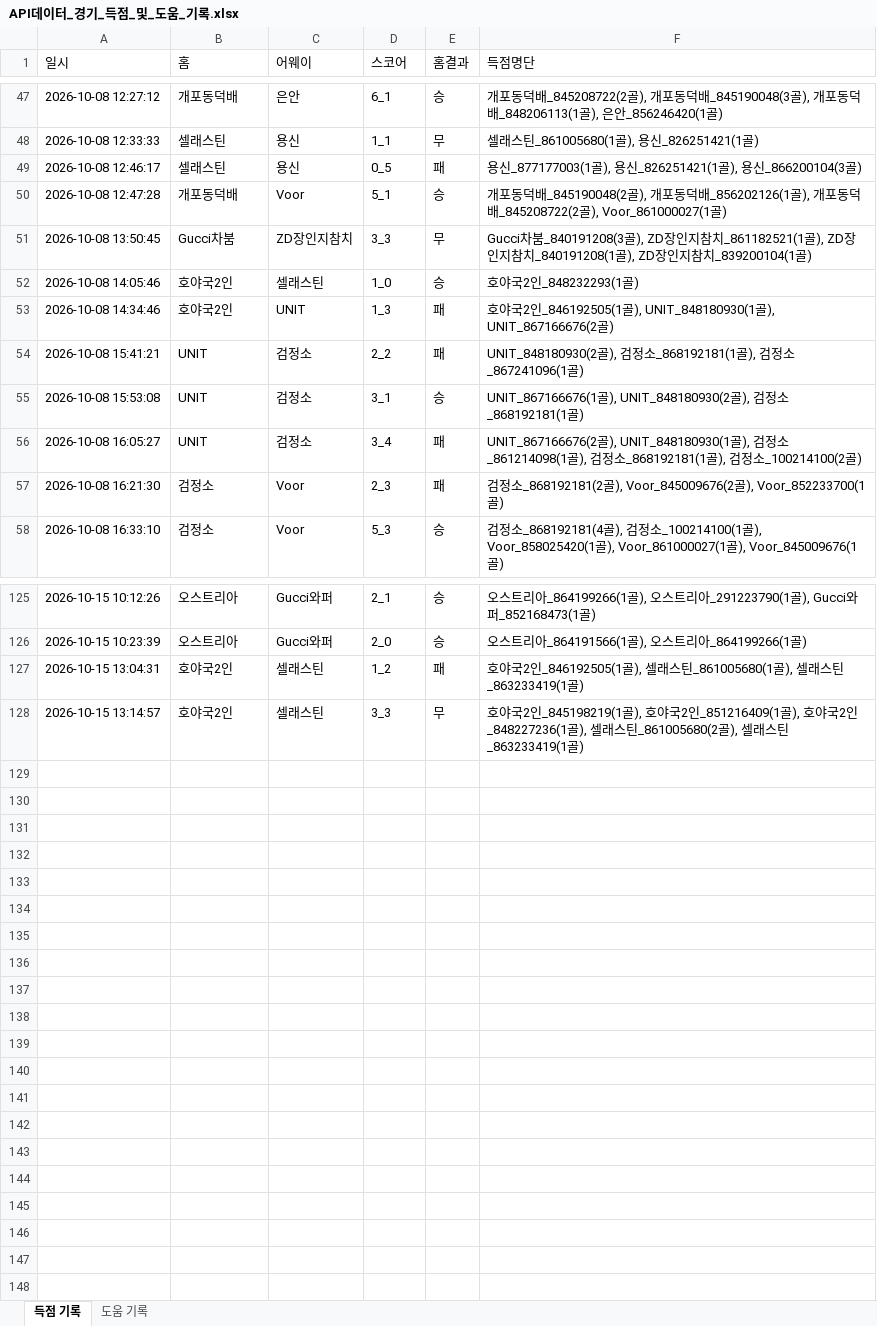
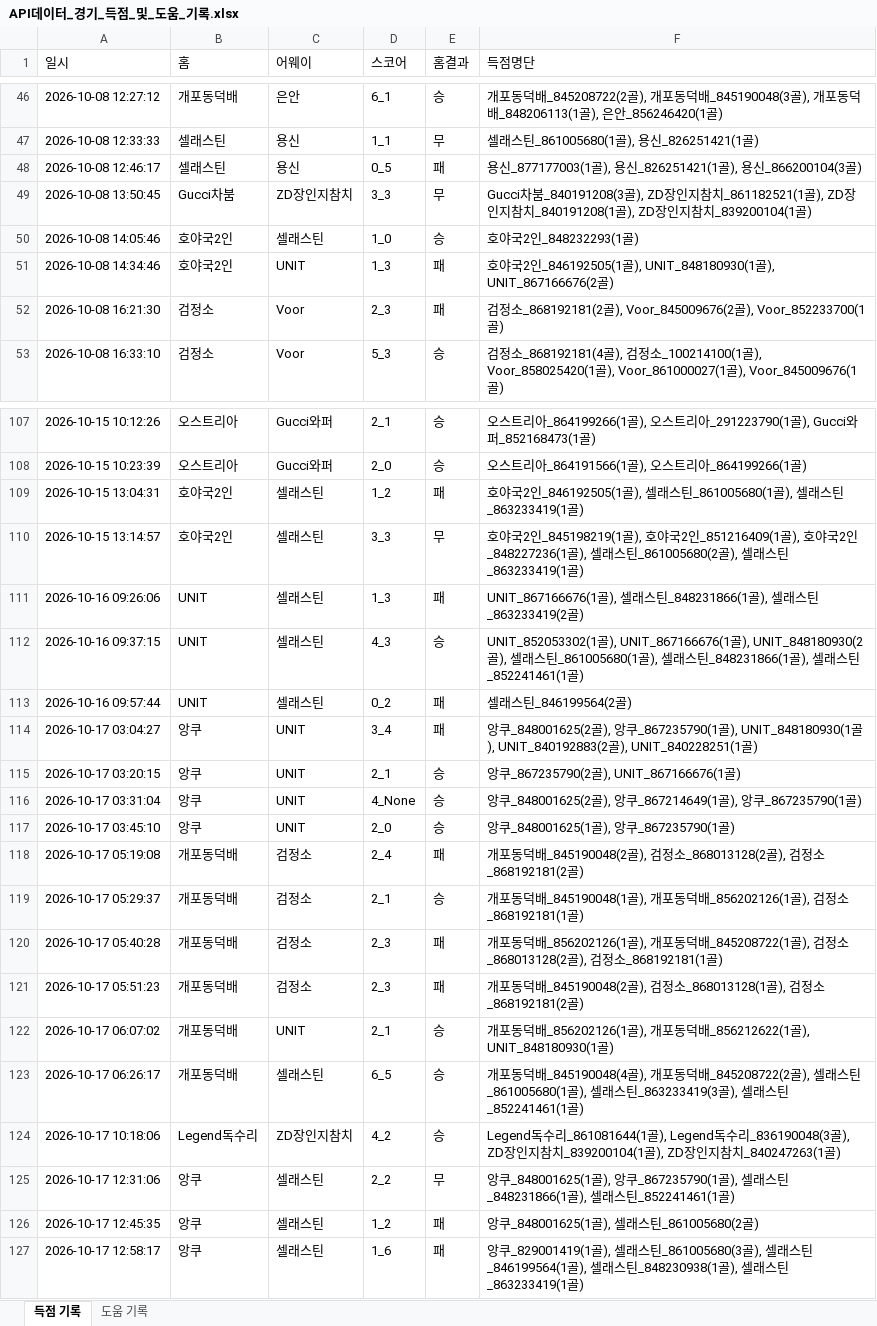
Before and after one commit to xldyxl/all-star-league, an Excel workbook: API데이터_경기_득점_및_도움_기록.xlsx, sheet 득점 기록, drawn as a sheet; only a part is shown, gaps mark what is left out; values as stored, in another font and other column widths than the file's, no borders; removed rows and columns are numbered as before the commit, all else as after; the diff covers the shown part only; the diff names each change by its address in the sheet, - before the commit and + after, or states it on an @@ line.

```diff
--- a/API데이터_경기_득점_및_도움_기록.xlsx (sheet 득점 기록)
+++ b/API데이터_경기_득점_및_도움_기록.xlsx (sheet 득점 기록)
-row 50: 2026-10-08 12:47:28 | 개포동덕배 | Voor | 5_1 | 승 | 개포동덕배_845190048(2골), 개포동덕배_856202126(1골), 개포동덕배_845208722(2골), Voor_861000027(1골)
-row 54: 2026-10-08 15:41:21 | UNIT | 검정소 | 2_2 | 패 | UNIT_848180930(2골), 검정소_868192181(1골), 검정소_867241096(1골)
-row 55: 2026-10-08 15:53:08 | UNIT | 검정소 | 3_1 | 승 | UNIT_867166676(1골), UNIT_848180930(2골), 검정소_868192181(1골)
-row 56: 2026-10-08 16:05:27 | UNIT | 검정소 | 3_4 | 패 | UNIT_867166676(2골), UNIT_848180930(1골), 검정소_861214098(1골), 검정소_868192181(1골), 검정소_100214100(2골)
+row 111: 2026-10-16 09:26:06 | UNIT | 셀래스틴 | 1_3 | 패 | UNIT_867166676(1골), 셀래스틴_848231866(1골), 셀래스틴_863233419(2골)
+row 112: 2026-10-16 09:37:15 | UNIT | 셀래스틴 | 4_3 | 승 | UNIT_852053302(1골), UNIT_867166676(1골), UNIT_848180930(2골), 셀래스틴_861005680(1골), 셀래스틴_848231866(1골), 셀래스틴_852241461(1골)
+row 113: 2026-10-16 09:57:44 | UNIT | 셀래스틴 | 0_2 | 패 | 셀래스틴_846199564(2골)
+row 114: 2026-10-17 03:04:27 | 앙쿠 | UNIT | 3_4 | 패 | 앙쿠_848001625(2골), 앙쿠_867235790(1골), UNIT_848180930(1골), UNIT_840192883(2골), UNIT_840228251(1골)
+row 115: 2026-10-17 03:20:15 | 앙쿠 | UNIT | 2_1 | 승 | 앙쿠_867235790(2골), UNIT_867166676(1골)
+row 116: 2026-10-17 03:31:04 | 앙쿠 | UNIT | 4_None | 승 | 앙쿠_848001625(2골), 앙쿠_867214649(1골), 앙쿠_867235790(1골)
+row 117: 2026-10-17 03:45:10 | 앙쿠 | UNIT | 2_0 | 승 | 앙쿠_848001625(1골), 앙쿠_867235790(1골)
+row 118: 2026-10-17 05:19:08 | 개포동덕배 | 검정소 | 2_4 | 패 | 개포동덕배_845190048(2골), 검정소_868013128(2골), 검정소_868192181(2골)
+row 119: 2026-10-17 05:29:37 | 개포동덕배 | 검정소 | 2_1 | 승 | 개포동덕배_845190048(1골), 개포동덕배_856202126(1골), 검정소_868192181(1골)
+row 120: 2026-10-17 05:40:28 | 개포동덕배 | 검정소 | 2_3 | 패 | 개포동덕배_856202126(1골), 개포동덕배_845208722(1골), 검정소_868013128(2골), 검정소_868192181(1골)
+row 121: 2026-10-17 05:51:23 | 개포동덕배 | 검정소 | 2_3 | 패 | 개포동덕배_845190048(2골), 검정소_868013128(1골), 검정소_868192181(2골)
+row 122: 2026-10-17 06:07:02 | 개포동덕배 | UNIT | 2_1 | 승 | 개포동덕배_856202126(1골), 개포동덕배_856212622(1골), UNIT_848180930(1골)
+row 123: 2026-10-17 06:26:17 | 개포동덕배 | 셀래스틴 | 6_5 | 승 | 개포동덕배_845190048(4골), 개포동덕배_845208722(2골), 셀래스틴_861005680(1골), 셀래스틴_863233419(3골), 셀래스틴_852241461(1골)
+row 124: 2026-10-17 10:18:06 | Legend독수리 | ZD장인지참치 | 4_2 | 승 | Legend독수리_861081644(1골), Legend독수리_836190048(3골), ZD장인지참치_839200104(1골), ZD장인지참치_840247263(1골)
+row 125: 2026-10-17 12:31:06 | 앙쿠 | 셀래스틴 | 2_2 | 무 | 앙쿠_848001625(1골), 앙쿠_867235790(1골), 셀래스틴_848231866(1골), 셀래스틴_852241461(1골)
+row 126: 2026-10-17 12:45:35 | 앙쿠 | 셀래스틴 | 1_2 | 패 | 앙쿠_848001625(1골), 셀래스틴_861005680(2골)
+row 127: 2026-10-17 12:58:17 | 앙쿠 | 셀래스틴 | 1_6 | 패 | 앙쿠_829001419(1골), 셀래스틴_861005680(3골), 셀래스틴_846199564(1골), 셀래스틴_848230938(1골), 셀래스틴_863233419(1골)
```
Also changed, not shown: 14 removed rows elsewhere in this sheet, sheet 도움 기록, Ranking_Data.xlsx, 10 other files.
